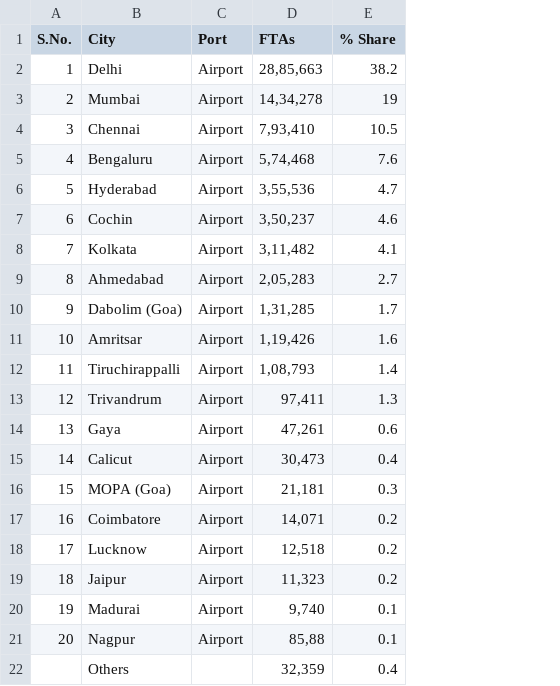
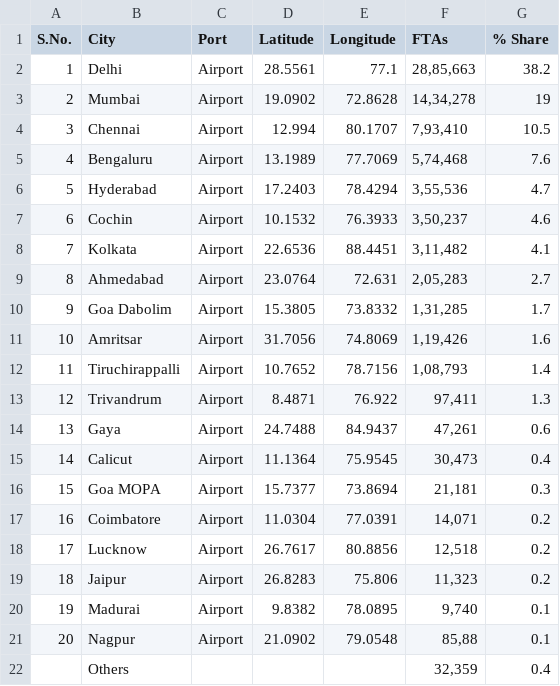
Before and after one commit to LouMeziere/Bihar_Hackathon, a CSV file: datasets/FTAs_airport.csv, drawn as a sheet; the diff names each change by its address in the sheet, - before the commit and + after, or states it on an @@ line.

```diff
--- a/datasets/FTAs_airport.csv
+++ b/datasets/FTAs_airport.csv
+column D (Latitude), rows 2-21: 28.5561 | 19.0902 | 12.994 | 13.1989 | 17.2403 | 10.1532 | 22.6536 | 23.0764 | 15.3805 | 31.7056 | 10.7652 | 8.4871 | 24.7488 | 11.1364 | 15.7377 | 11.0304 | 26.7617 | 26.8283 | 9.8382 | 21.0902
+column E (Longitude), rows 2-21: 77.1 | 72.8628 | 80.1707 | 77.7069 | 78.4294 | 76.3933 | 88.4451 | 72.631 | 73.8332 | 74.8069 | 78.7156 | 76.922 | 84.9437 | 75.9545 | 73.8694 | 77.0391 | 80.8856 | 75.806 | 78.0895 | 79.0548
-B10 (City): Dabolim (Goa)
+B10 (City): Goa Dabolim
-B16 (City): MOPA (Goa)
+B16 (City): Goa MOPA
```
Also changed, not shown: 24 other files.
